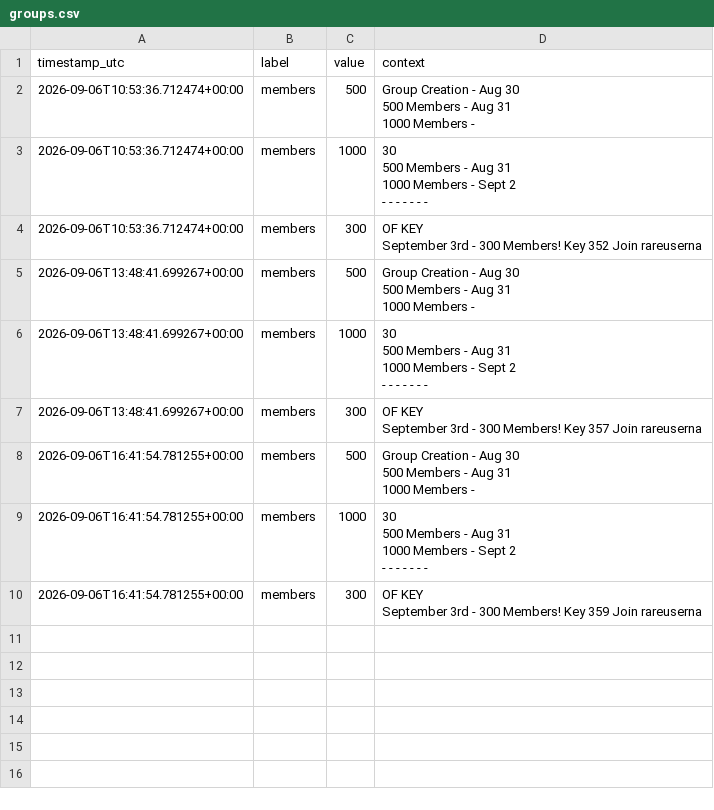
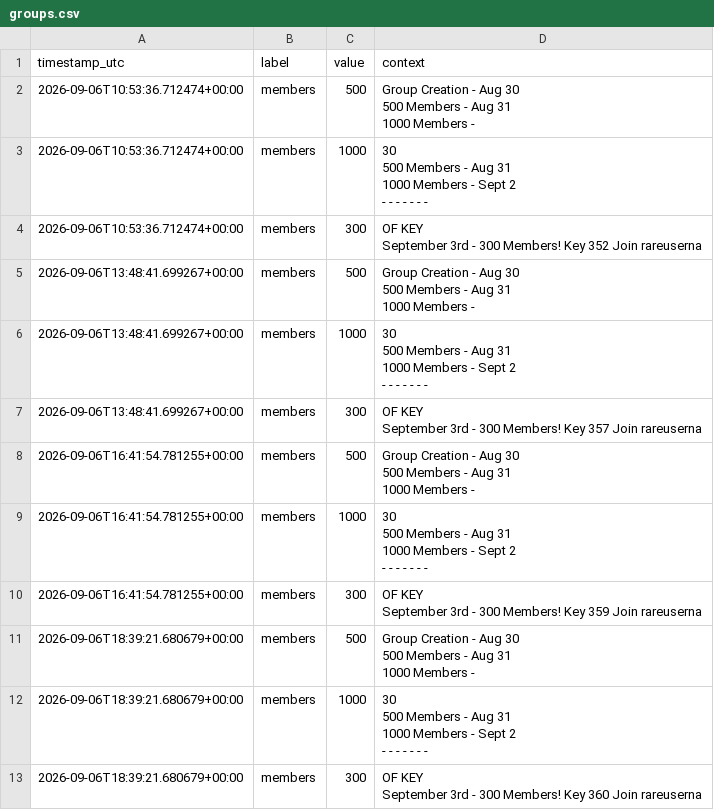
Before and after one commit to igakojp/playvortex-monitor-log, a CSV file: stats/groups.csv, drawn as a sheet.

```diff
--- a/stats/groups.csv
+++ b/stats/groups.csv
@@ -37 +37,13 @@ Group Creation - Aug 30
 September 3rd - 300 Members! Key 359 Join rareuserna"
+2026-09-06T18:39:21.680679+00:00,members,500,"
+Group Creation - Aug 30
+500 Members - Aug 31
+1000 Members - "
+2026-09-06T18:39:21.680679+00:00,members,1000," 30
+500 Members - Aug 31
+1000 Members - Sept 2
+
+- - - - - - - "
+2026-09-06T18:39:21.680679+00:00,members,300," OF KEY
+
+September 3rd - 300 Members! Key 360 Join rareuserna"
```
Also changed, not shown: stats/profile_user1.csv, 3 other files.
